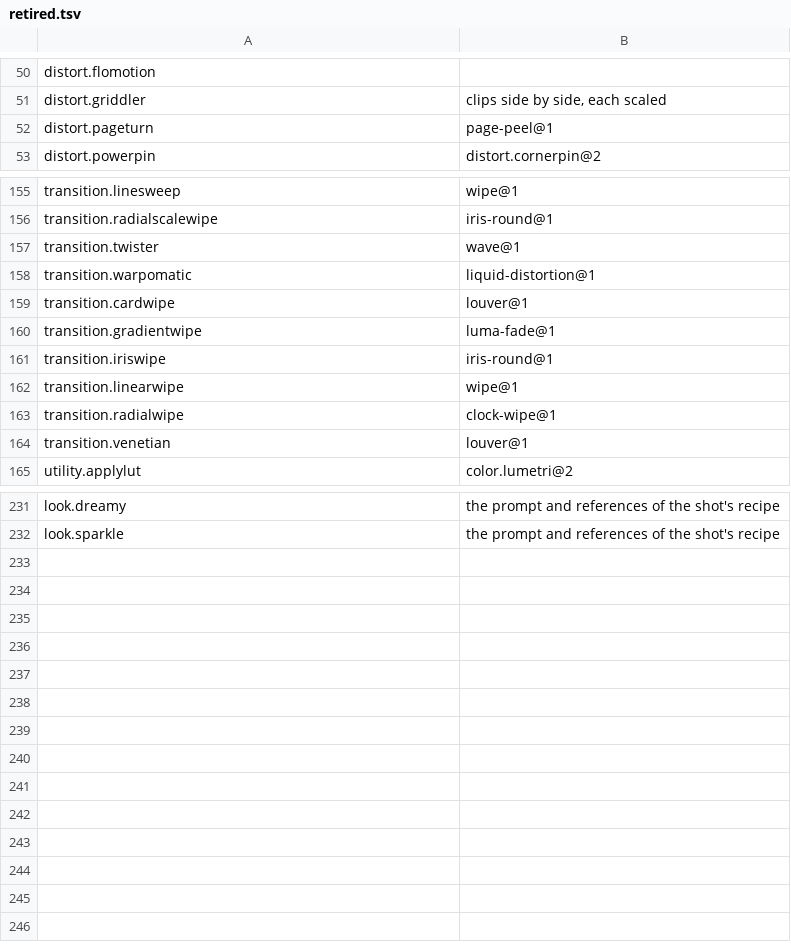
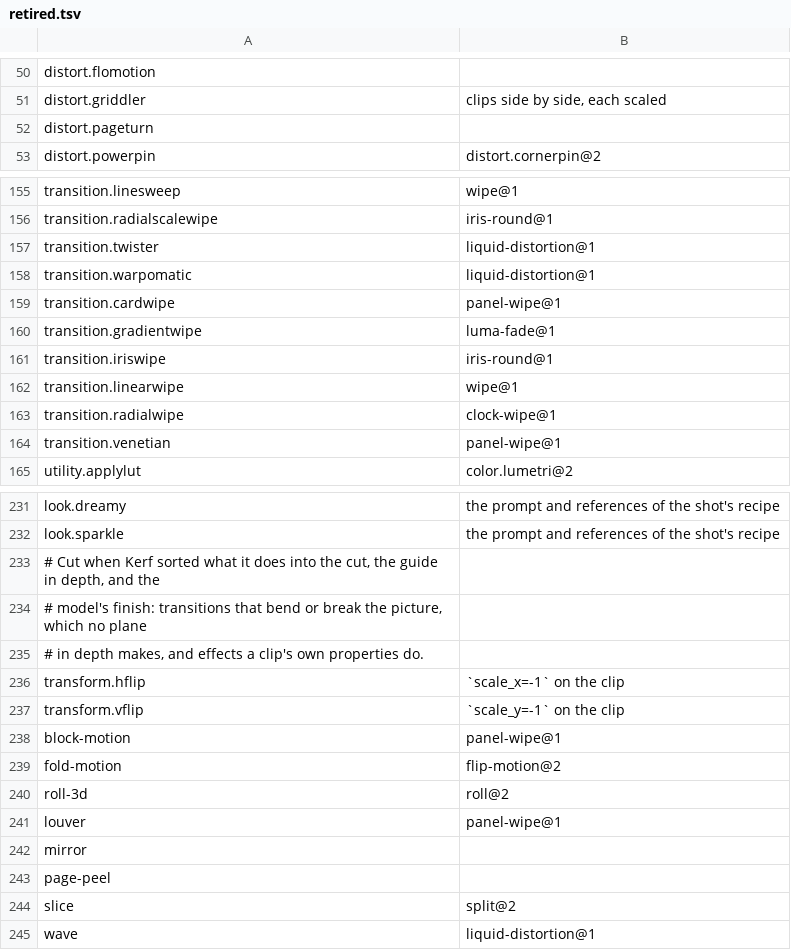
Before and after one commit to imjunseong958-droid/industrial-kerf, a TSV file: crates/foundation/kerf-model/src/retired.tsv, drawn as a sheet; only a part is shown, gaps mark what is left out.

```diff
--- a/crates/foundation/kerf-model/src/retired.tsv
+++ b/crates/foundation/kerf-model/src/retired.tsv
@@ -51,3 +51,3 @@ distort.flomotion
 distort.griddler	clips side by side, each scaled
-distort.pageturn	page-peel@1
+distort.pageturn	
 distort.powerpin	distort.cornerpin@2
@@ -156,5 +156,5 @@ transition.linesweep	wipe@1
 transition.radialscalewipe	iris-round@1
-transition.twister	wave@1
+transition.twister	liquid-distortion@1
 transition.warpomatic	liquid-distortion@1
-transition.cardwipe	louver@1
+transition.cardwipe	panel-wipe@1
 transition.gradientwipe	luma-fade@1
@@ -163,3 +163,3 @@ transition.linearwipe	wipe@1
 transition.radialwipe	clock-wipe@1
-transition.venetian	louver@1
+transition.venetian	panel-wipe@1
 utility.applylut	color.lumetri@2
@@ -232 +232,14 @@ look.dreamy	the prompt and references of the shot's recipe
 look.sparkle	the prompt and references of the shot's recipe
+# Cut when Kerf sorted what it does into the cut, the guide in depth, and the
+# model's finish: transitions that bend or break the picture, which no plane
+# in depth makes, and effects a clip's own properties do.
+transform.hflip	`scale_x=-1` on the clip
+transform.vflip	`scale_y=-1` on the clip
+block-motion	panel-wipe@1
+fold-motion	flip-motion@2
+roll-3d	roll@2
+louver	panel-wipe@1
+mirror	
+page-peel	
+slice	split@2
+wave	liquid-distortion@1
```
Also changed, not shown: crates/foundation/kerf-model/src/effects.tsv, crates/foundation/kerf-model/src/transitions.tsv, 14 other files.
